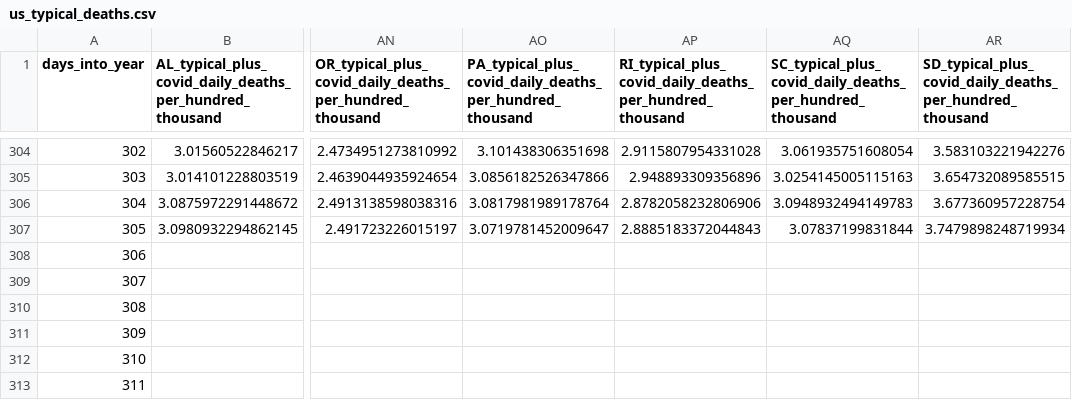
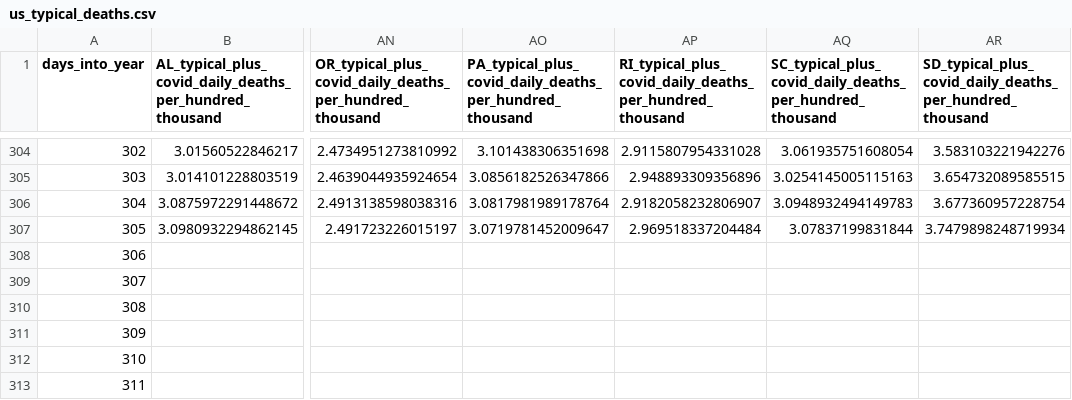
Before and after one commit to astroadams/covid, a CSV file: us_typical_deaths.csv, drawn as a sheet; only a part is shown, gaps mark what is left out; the diff names each change by its address in the sheet, - before the commit and + after, or states it on an @@ line.

Commit message:
updated data

```diff
--- a/us_typical_deaths.csv
+++ b/us_typical_deaths.csv
-AP306: 2.8782058232806906
+AP306: 2.9182058232806907
-AP307: 2.8885183372044843
+AP307: 2.969518337204484
```
Also changed, not shown: 2 other files.
